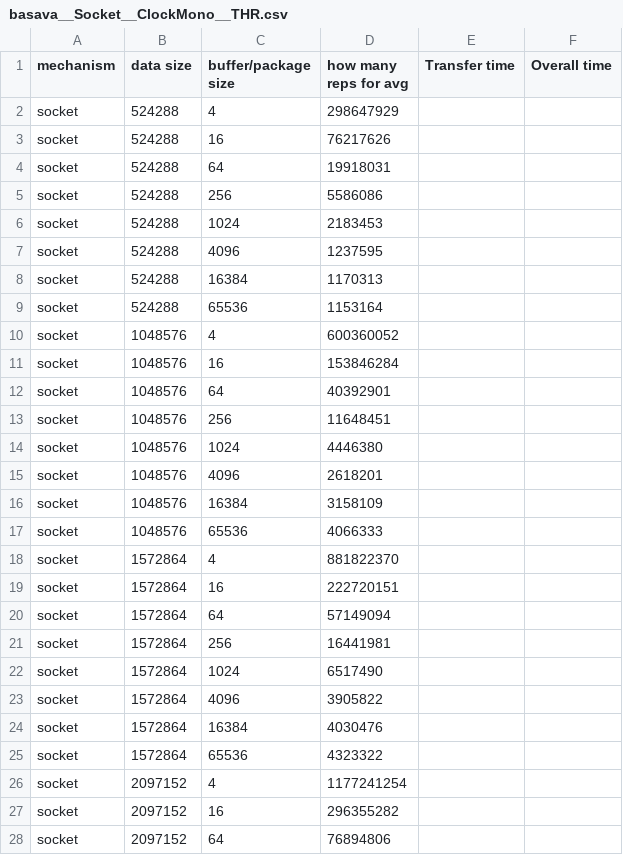
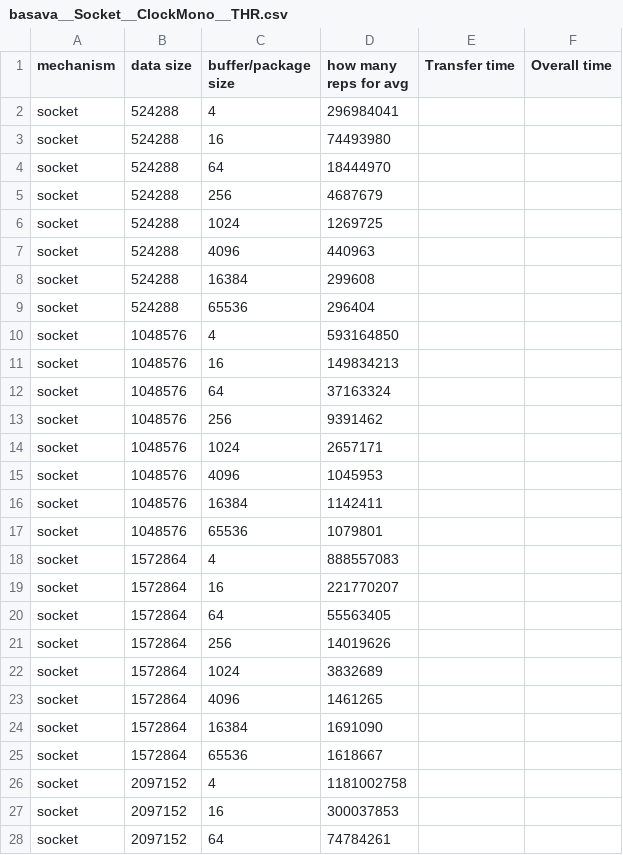
Before and after one commit to weixiao-zhan/CS736_proj1_measurement, a CSV file: Measurement/measure_basava/results_vary_buf/basava__Socket__ClockMono__THR.csv, drawn as a sheet; only a part is shown; the diff covers the shown part only.

```diff
--- a/Measurement/measure_basava/results_vary_buf/basava__Socket__ClockMono__THR.csv
+++ b/Measurement/measure_basava/results_vary_buf/basava__Socket__ClockMono__THR.csv
@@ -1,28 +1,28 @@
 mechanism, data size, buffer/package size, how many reps for avg, Transfer time, Overall time
-socket,524288,4,298647929,
-socket,524288,16,76217626,
-socket,524288,64,19918031,
-socket,524288,256,5586086,
-socket,524288,1024,2183453,
-socket,524288,4096,1237595,
-socket,524288,16384,1170313,
-socket,524288,65536,1153164,
-socket,1048576,4,600360052,
-socket,1048576,16,153846284,
-socket,1048576,64,40392901,
-socket,1048576,256,11648451,
-socket,1048576,1024,4446380,
-socket,1048576,4096,2618201,
-socket,1048576,16384,3158109,
-socket,1048576,65536,4066333,
-socket,1572864,4,881822370,
-socket,1572864,16,222720151,
-socket,1572864,64,57149094,
-socket,1572864,256,16441981,
-socket,1572864,1024,6517490,
-socket,1572864,4096,3905822,
-socket,1572864,16384,4030476,
-socket,1572864,65536,4323322,
-socket,2097152,4,1177241254,
-socket,2097152,16,296355282,
-socket,2097152,64,76894806,
+socket,524288,4,296984041,
+socket,524288,16,74493980,
+socket,524288,64,18444970,
+socket,524288,256,4687679,
+socket,524288,1024,1269725,
+socket,524288,4096,440963,
+socket,524288,16384,299608,
+socket,524288,65536,296404,
+socket,1048576,4,593164850,
+socket,1048576,16,149834213,
+socket,1048576,64,37163324,
+socket,1048576,256,9391462,
+socket,1048576,1024,2657171,
+socket,1048576,4096,1045953,
+socket,1048576,16384,1142411,
+socket,1048576,65536,1079801,
+socket,1572864,4,888557083,
+socket,1572864,16,221770207,
+socket,1572864,64,55563405,
+socket,1572864,256,14019626,
+socket,1572864,1024,3832689,
+socket,1572864,4096,1461265,
+socket,1572864,16384,1691090,
+socket,1572864,65536,1618667,
+socket,2097152,4,1181002758,
+socket,2097152,16,300037853,
+socket,2097152,64,74784261,
```
Also changed, not shown: 61 edited cells elsewhere in this file, Measurement/measure_basava/results_vary_buf/basava__Socket__ClockMono__LAT.csv, Measurement/measure_basava/results_vary_buf/basava__Socket__RDTSC__LAT.csv, 7 other files.
